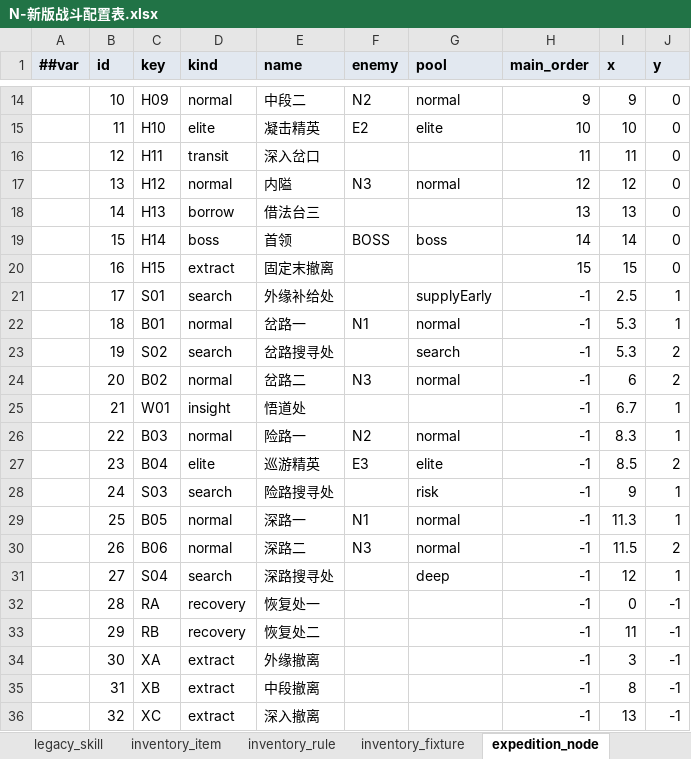
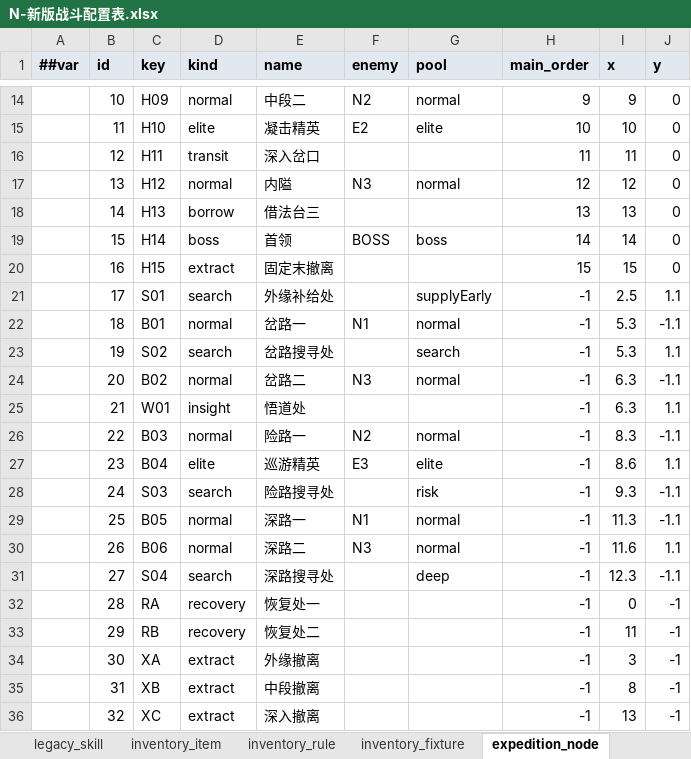
Before and after one commit to ruoqingxin/config, an Excel workbook: Datas/N-新版战斗配置表.xlsx, sheet expedition_node, drawn as a sheet; only a part is shown, gaps mark what is left out; values as stored, in another font and other column widths than the file's, no borders; the diff names each change by its address in the sheet, - before the commit and + after, or states it on an @@ line.

```diff
--- a/Datas/N-新版战斗配置表.xlsx (sheet expedition_node)
+++ b/Datas/N-新版战斗配置表.xlsx (sheet expedition_node)
-J21 (y): 1
+J21 (y): 1.1
-J22 (y): 1
+J22 (y): -1.1
-J23 (y): 2
+J23 (y): 1.1
-I24 (x): 6
+I24 (x): 6.3
-J24 (y): 2
+J24 (y): -1.1
-I25 (x): 6.7
+I25 (x): 6.3
-J25 (y): 1
+J25 (y): 1.1
-J26 (y): 1
+J26 (y): -1.1
-I27 (x): 8.5
+I27 (x): 8.6
-J27 (y): 2
+J27 (y): 1.1
-I28 (x): 9
+I28 (x): 9.3
-J28:J29 (y): 1
+J28:J29 (y): -1.1
-I30 (x): 11.5
+I30 (x): 11.6
-J30 (y): 2
+J30 (y): 1.1
-I31 (x): 12
+I31 (x): 12.3
-J31 (y): 1
+J31 (y): -1.1
```
Also changed, not shown: sheet expedition_edge, sheet expedition_rule, 4 other files.
